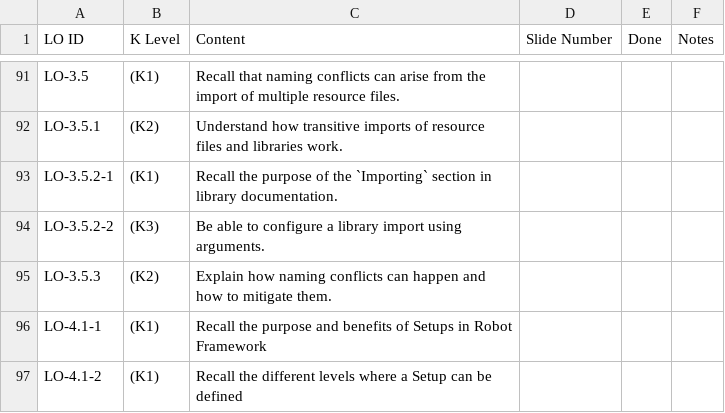
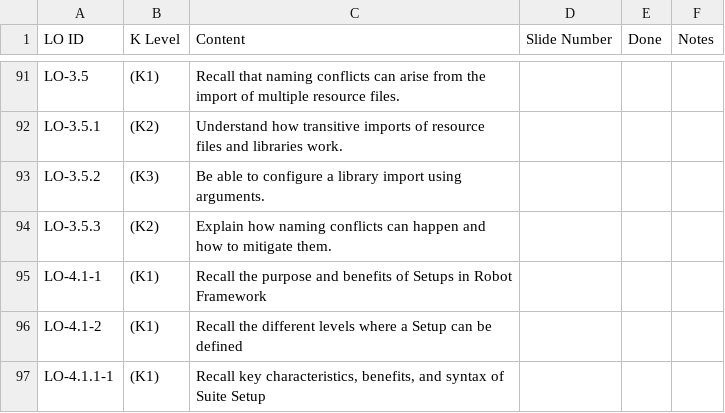
Before and after one commit to robotframework/robotframework-RFCP-syllabus, a CSV file: LOs.csv, drawn as a sheet; only a part is shown, gaps mark what is left out; the shorter side is filled out with more unchanged rows.

```diff
--- a/LOs.csv
+++ b/LOs.csv
@@ -92,4 +92,3 @@ LO-3.5,(K1),Recall that naming conflicts can arise from the import of multiple r
 LO-3.5.1,(K2),Understand how transitive imports of resource files and libraries work.,,,
-LO-3.5.2-1,(K1),Recall the purpose of the `Importing` section in library documentation.,,,
-LO-3.5.2-2,(K3),Be able to configure a library import using arguments.,,,
+LO-3.5.2,(K3),Be able to configure a library import using arguments.,,,
 LO-3.5.3,(K2),Explain how naming conflicts can happen and how to mitigate them.,,,
```
Also changed, not shown: 2 other files.
